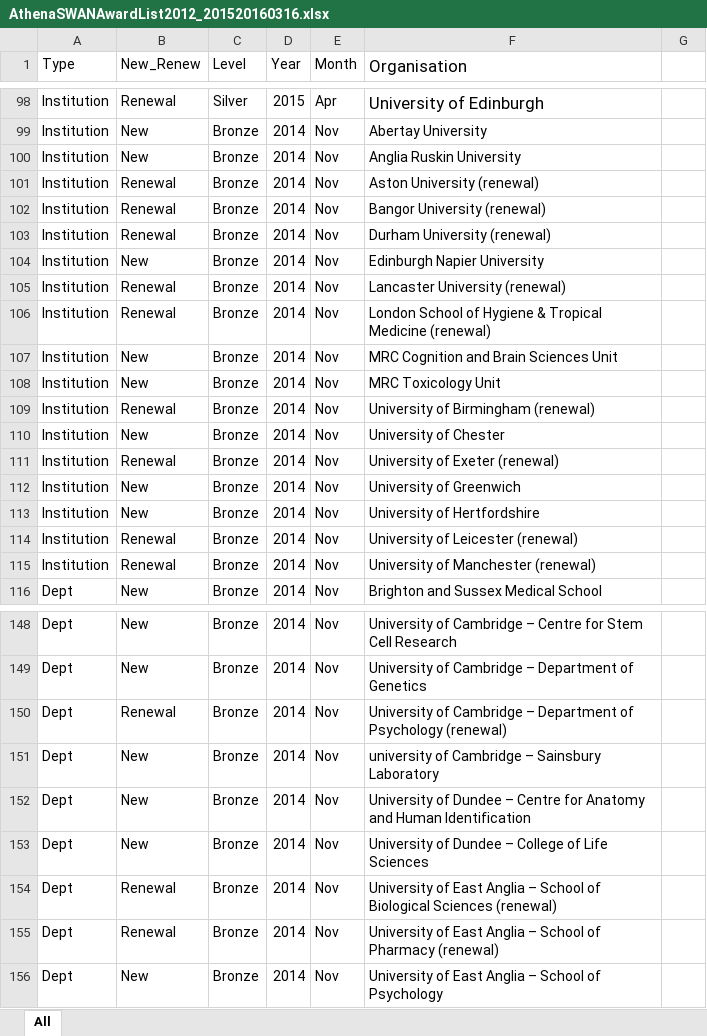
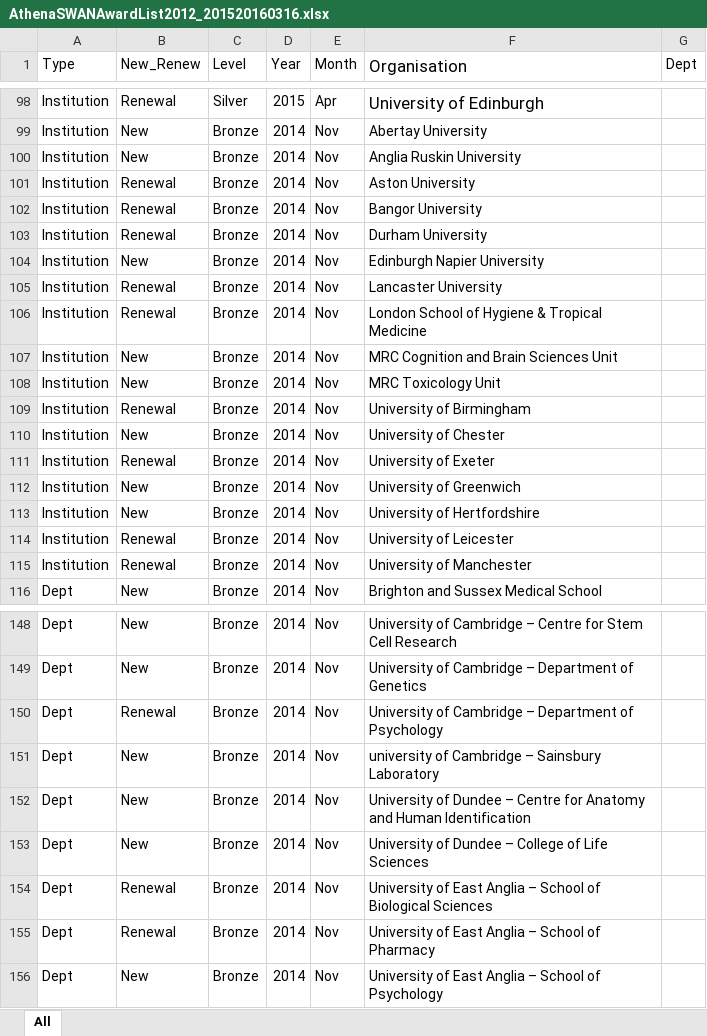
Before and after one commit to brennanpincardiff/AthenaSWANBenchmarkData, an Excel workbook: ASAwards/AthenaSWANAwardList2012_201520160316.xlsx, sheet All, drawn as a sheet; only a part is shown, gaps mark what is left out; values as stored, in another font and other column widths than the file's, no borders; the diff covers the shown part only; the diff names each change by its address in the sheet, - before the commit and + after, or states it on an @@ line.

```diff
--- a/ASAwards/AthenaSWANAwardList2012_201520160316.xlsx (sheet All)
+++ b/ASAwards/AthenaSWANAwardList2012_201520160316.xlsx (sheet All)
-G1: (empty)
+G1: Dept
-F101 (Organisation): Aston University (renewal)
+F101 (Organisation): Aston University
-F102 (Organisation): Bangor University (renewal)
+F102 (Organisation): Bangor University
-F103 (Organisation): Durham University (renewal)
+F103 (Organisation): Durham University
-F105 (Organisation): Lancaster University (renewal)
+F105 (Organisation): Lancaster University
-F106 (Organisation): …Tropical Medicine (renewal)
+F106 (Organisation): …Tropical Medicine
-F109 (Organisation): University of Birmingham (renewal)
+F109 (Organisation): University of Birmingham
-F111 (Organisation): University of Exeter (renewal)
+F111 (Organisation): University of Exeter
-F114 (Organisation): University of Leicester (renewal)
+F114 (Organisation): University of Leicester
-F115 (Organisation): University of Manchester (renewal)
+F115 (Organisation): University of Manchester
-F150 (Organisation): …of Psychology (renewal)
+F150 (Organisation): …of Psychology
-F154 (Organisation): …Biological Sciences (renewal)
+F154 (Organisation): …Biological Sciences
-F155 (Organisation): …of Pharmacy (renewal)
+F155 (Organisation): …of Pharmacy
```
Also changed, not shown: 13 edited cells elsewhere in this sheet, 1 other file.
